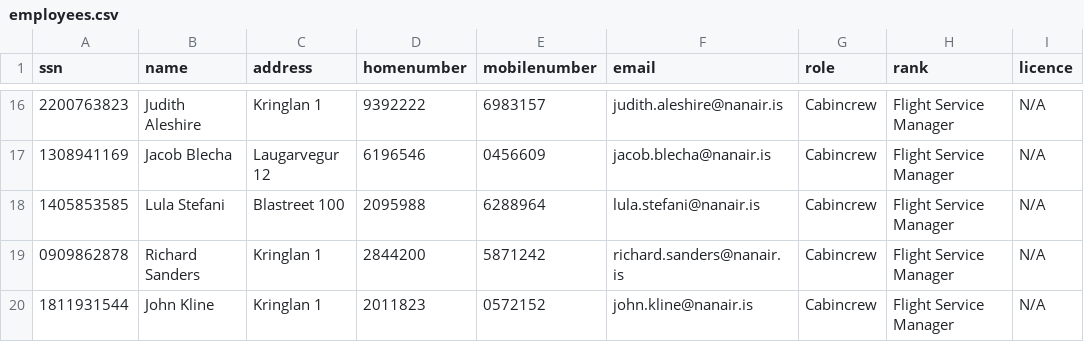
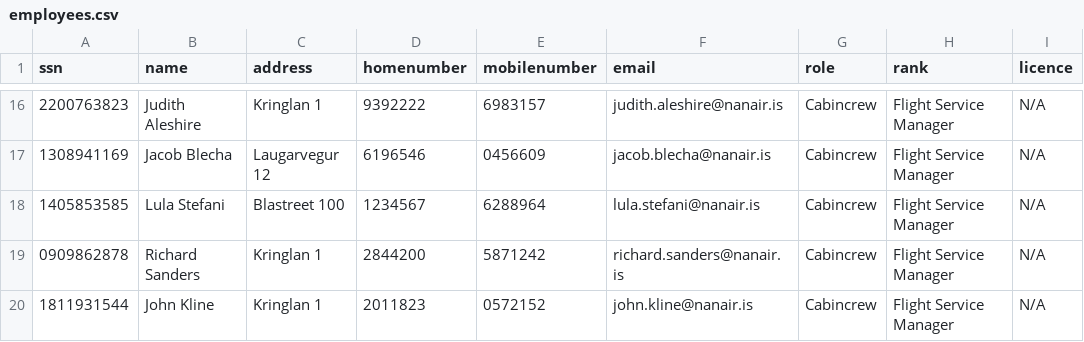
Before and after one commit to irmalexandra/vln1_chuck_nan, a CSV file: code/repo/employees.csv, drawn as a sheet; only a part is shown, gaps mark what is left out.

Commit message:
fix

```diff
--- a/code/repo/employees.csv
+++ b/code/repo/employees.csv
@@ -17,3 +17,3 @@ ssn,name,address,homenumber,mobilenumber,email,role,rank,licence
 1308941169,Jacob Blecha,Laugarvegur 12,6196546,0456609,jacob.blecha@nanair.is,Cabincrew,Flight Service Manager,N/A
-1405853585,Lula Stefani,Blastreet 100,2095988,6288964,lula.stefani@nanair.is,Cabincrew,Flight Service Manager,N/A
+1405853585,Lula Stefani,Blastreet 100,1234567,6288964,lula.stefani@nanair.is,Cabincrew,Flight Service Manager,N/A
 0909862878,Richard Sanders,Kringlan 1,2844200,5871242,richard.sanders@nanair.is,Cabincrew,Flight Service Manager,N/A
```
